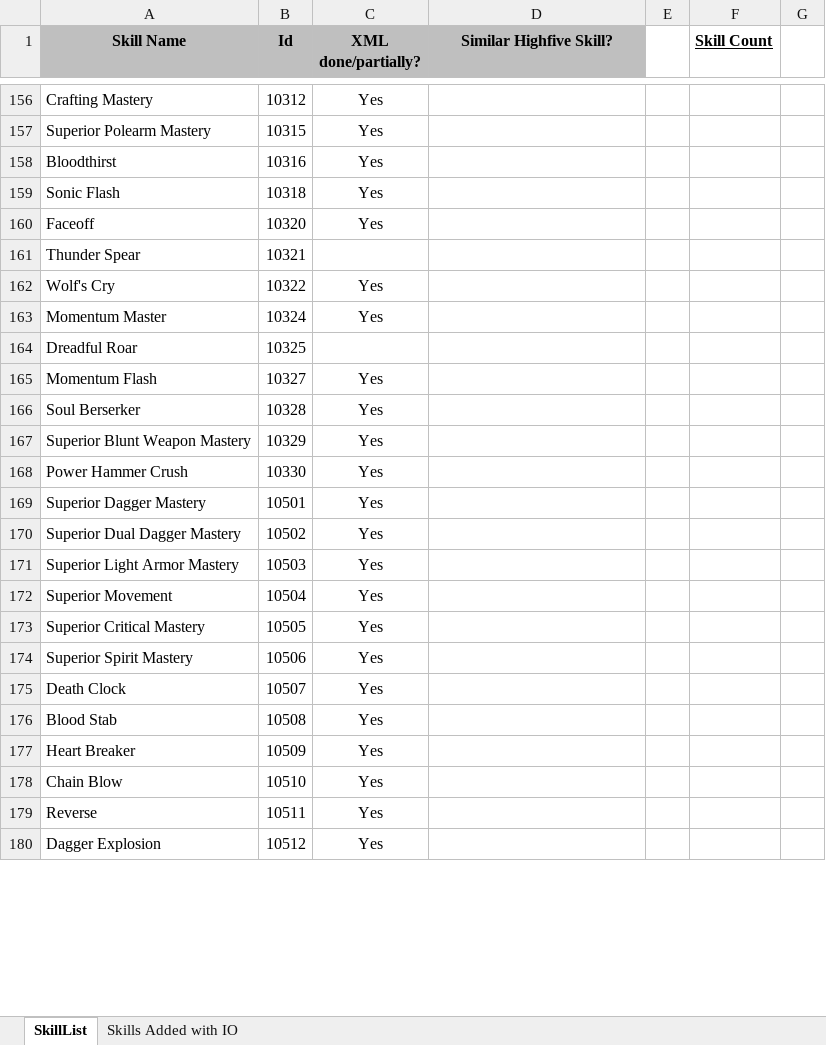
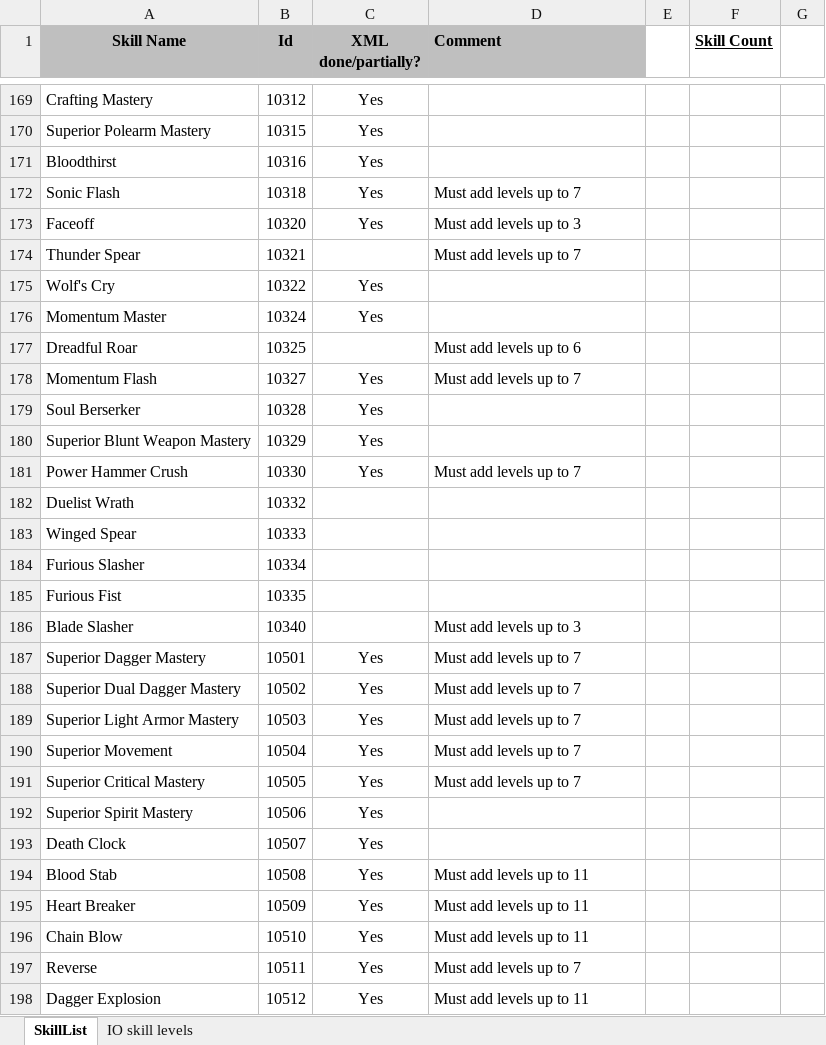
Before and after one commit to nick1pas/L2jMobius, an Excel workbook: trunk/dist/game/data/stats/skills/TODO.xlsx, sheet SkillList, drawn as a sheet; only a part is shown, gaps mark what is left out; values as stored, in another font and other column widths than the file's, no borders; addresses are those after the commit; the diff covers the shown part only; the diff names each change by its address in the sheet, - before the commit and + after, or states it on an @@ line.

Commit message:
Updated skill TODO.xlsx with IO skill level changes.

```diff
--- a/trunk/dist/game/data/stats/skills/TODO.xlsx (sheet SkillList)
+++ b/trunk/dist/game/data/stats/skills/TODO.xlsx (sheet SkillList)
-sheet tab: Skills Added with IO
+sheet tab: IO skill levels
-D1: Similar Highfive Skill?
+D1: Comment
-D1 alignment: center
+D1 alignment: left
-D172 (Comment): (empty)
+D172 (Comment): Must add levels up to 7
-D173 (Comment): (empty)
+D173 (Comment): Must add levels up to 3
-D174 (Comment): (empty)
+D174 (Comment): Must add levels up to 7
-D177 (Comment): (empty)
+D177 (Comment): Must add levels up to 6
-D178 (Comment): (empty)
+D178 (Comment): Must add levels up to 7
-D181 (Comment): (empty)
+D181 (Comment): Must add levels up to 7
+row 182: Duelist Wrath | 10332
+row 183: Winged Spear | 10333
+row 184: Furious Slasher | 10334
+row 185: Furious Fist | 10335
+row 186: Blade Slasher | 10340 |  | Must add levels up to 3
-D187:D191 (Comment): (empty)
+D187:D191 (Comment): Must add levels up to 7
-D194:D196 (Comment): (empty)
+D194:D196 (Comment): Must add levels up to 11
-D197 (Comment): (empty)
+D197 (Comment): Must add levels up to 7
-D198 (Comment): (empty)
+D198 (Comment): Must add levels up to 11
```
Also changed, not shown: 84 added rows and 178 edited cells elsewhere in this sheet, sheet IO skill levels.
